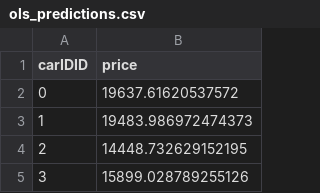
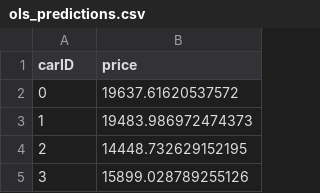
Before and after one commit to mariamiguel720/Machine-Learning-Project-25-26, a CSV file: results/kaggle_submissions/ols_predictions.csv, drawn as a sheet; only a part is shown.

Commit message:
Corrigir erro no nome dos resultados guardados

```diff
--- a/results/kaggle_submissions/ols_predictions.csv
+++ b/results/kaggle_submissions/ols_predictions.csv
@@ -1,2 +1,2 @@
-carIDID,price
+carID,price
 0,19637.61620537572
```
Also changed, not shown: results/kaggle_submissions/ridge_predictions.csv, 1 other file.
